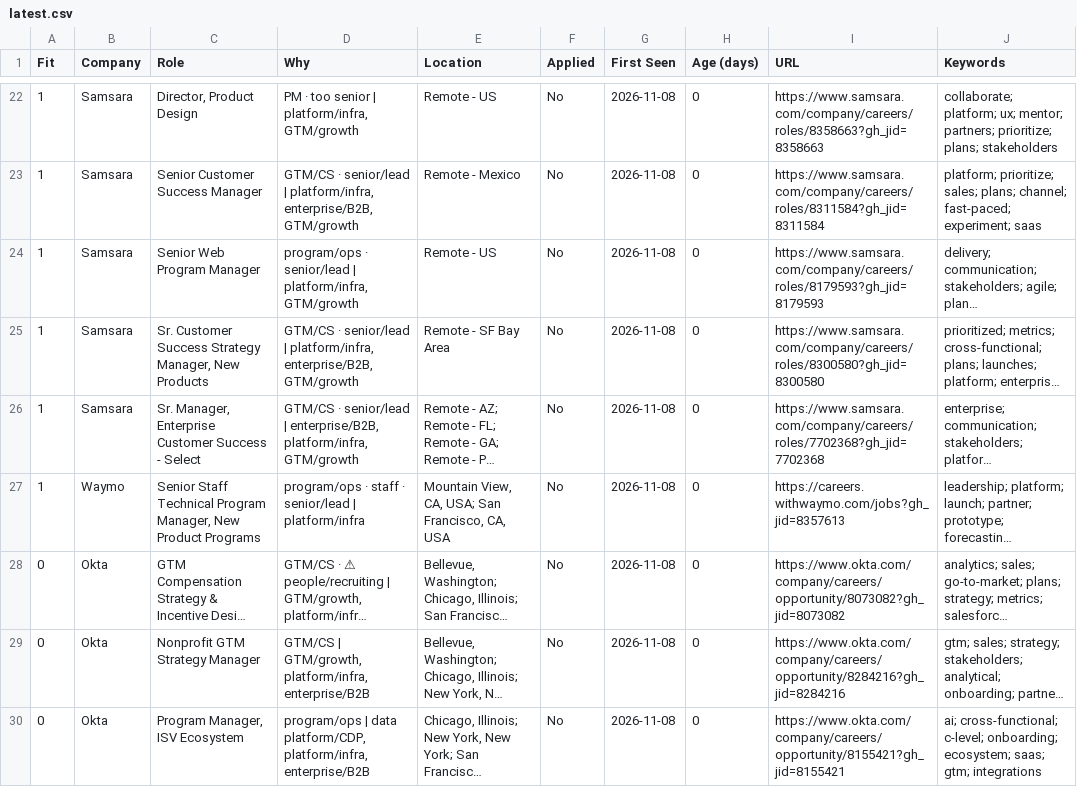
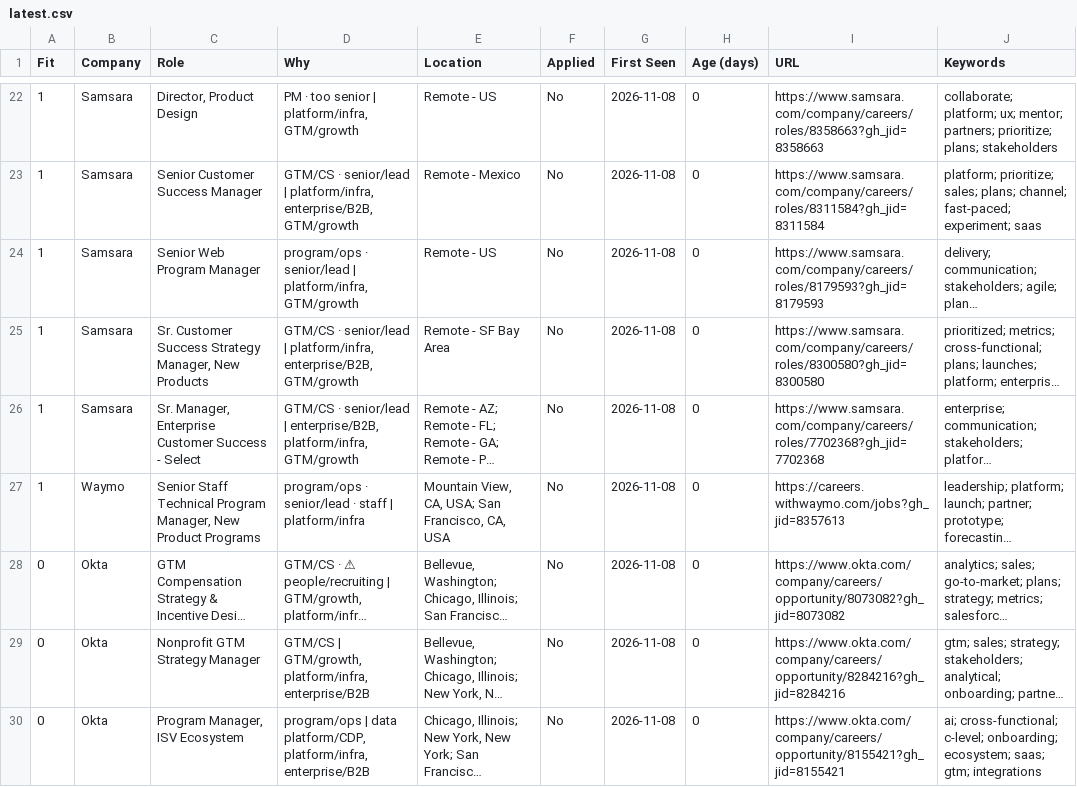
Before and after one commit to billchung-26/job-scout, a CSV file: recommendations/latest.csv, drawn as a sheet; only a part is shown, gaps mark what is left out; long unchanged cells end in …; the diff covers the shown part only; the diff names each change by its address in the sheet, - before the commit and + after, or states it on an @@ line.

```diff
--- a/recommendations/latest.csv
+++ b/recommendations/latest.csv
-D27 (Why): program/ops · staff · senior/lead | platform/infra
+D27 (Why): program/ops · senior/lead · staff | platform/infra
```
Also changed, not shown: 2 added rows, 2 removed rows and 64 edited cells elsewhere in this file, 4 other files.
